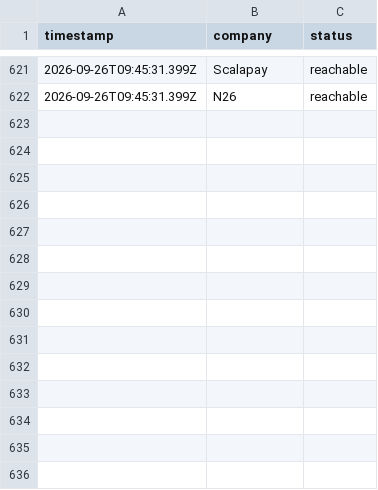
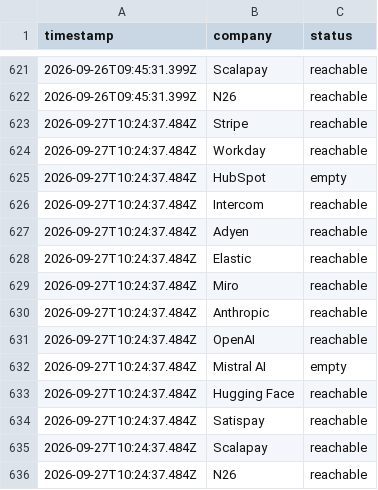
Before and after one commit to MammamiaWare/career-ops, a TSV file: data/portal-health.tsv, drawn as a sheet; only a part is shown, gaps mark what is left out; the diff names each change by its address in the sheet, - before the commit and + after, or states it on an @@ line.

```diff
--- a/data/portal-health.tsv
+++ b/data/portal-health.tsv
+row 623: 2026-09-27T10:24:37.484Z | Stripe | reachable
+row 624: 2026-09-27T10:24:37.484Z | Workday | reachable
+row 625: 2026-09-27T10:24:37.484Z | HubSpot | empty
+row 626: 2026-09-27T10:24:37.484Z | Intercom | reachable
+row 627: 2026-09-27T10:24:37.484Z | Adyen | reachable
+row 628: 2026-09-27T10:24:37.484Z | Elastic | reachable
+row 629: 2026-09-27T10:24:37.484Z | Miro | reachable
+row 630: 2026-09-27T10:24:37.484Z | Anthropic | reachable
+row 631: 2026-09-27T10:24:37.484Z | OpenAI | reachable
+row 632: 2026-09-27T10:24:37.484Z | Mistral AI | empty
+row 633: 2026-09-27T10:24:37.484Z | Hugging Face | reachable
+row 634: 2026-09-27T10:24:37.484Z | Satispay | reachable
+row 635: 2026-09-27T10:24:37.484Z | Scalapay | reachable
+row 636: 2026-09-27T10:24:37.484Z | N26 | reachable
```
Also changed, not shown: data/scan-runs.tsv, 1 other file.
